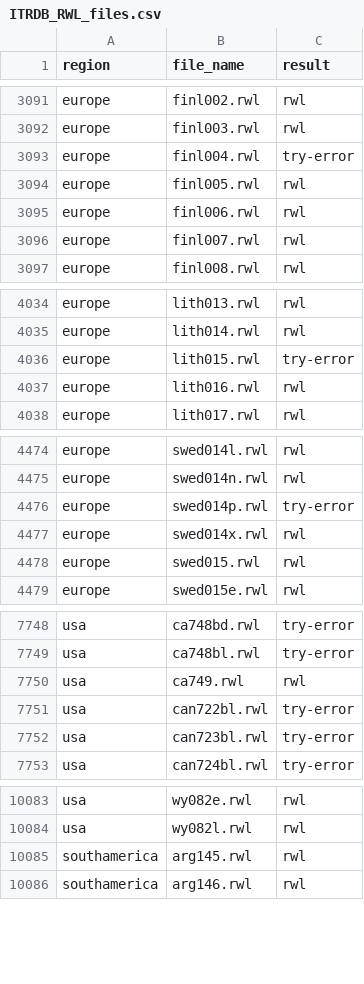
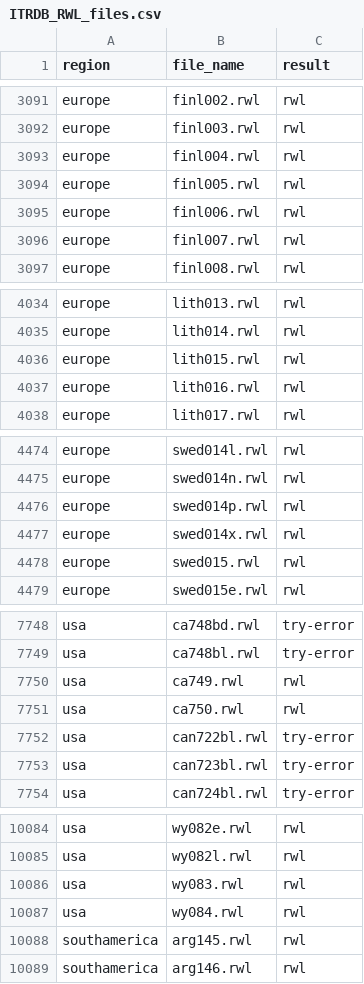
Before and after one commit to chguiterman/check-ITRDB, a CSV file: data/ITRDB_RWL_files.csv, drawn as a sheet; only a part is shown, gaps mark what is left out; the diff covers the shown part only.

```diff
--- a/data/ITRDB_RWL_files.csv
+++ b/data/ITRDB_RWL_files.csv
@@ -3092,3 +3092,3 @@
 "europe","finl003.rwl","rwl"
-"europe","finl004.rwl","try-error"
+"europe","finl004.rwl","rwl"
 "europe","finl005.rwl","rwl"
@@ -4035,3 +4035,3 @@
 "europe","lith014.rwl","rwl"
-"europe","lith015.rwl","try-error"
+"europe","lith015.rwl","rwl"
 "europe","lith016.rwl","rwl"
@@ -4475,3 +4475,3 @@
 "europe","swed014n.rwl","rwl"
-"europe","swed014p.rwl","try-error"
+"europe","swed014p.rwl","rwl"
 "europe","swed014x.rwl","rwl"
@@ -7750,2 +7750,3 @@
 "usa","ca749.rwl","rwl"
+"usa","ca750.rwl","rwl"
 "usa","can722bl.rwl","try-error"
@@ -10084,2 +10085,4 @@
 "usa","wy082l.rwl","rwl"
+"usa","wy083.rwl","rwl"
+"usa","wy084.rwl","rwl"
 "southamerica","arg145.rwl","rwl"
```
Also changed, not shown: 7 edited cells elsewhere in this file.
